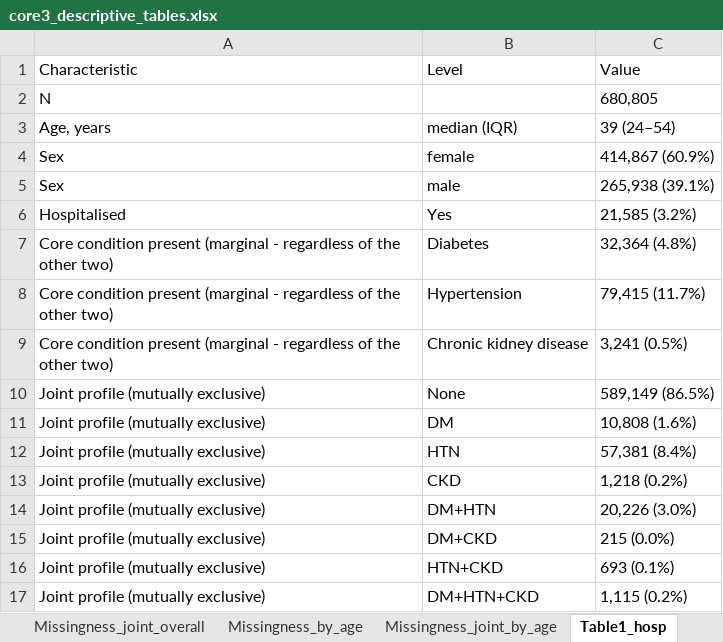
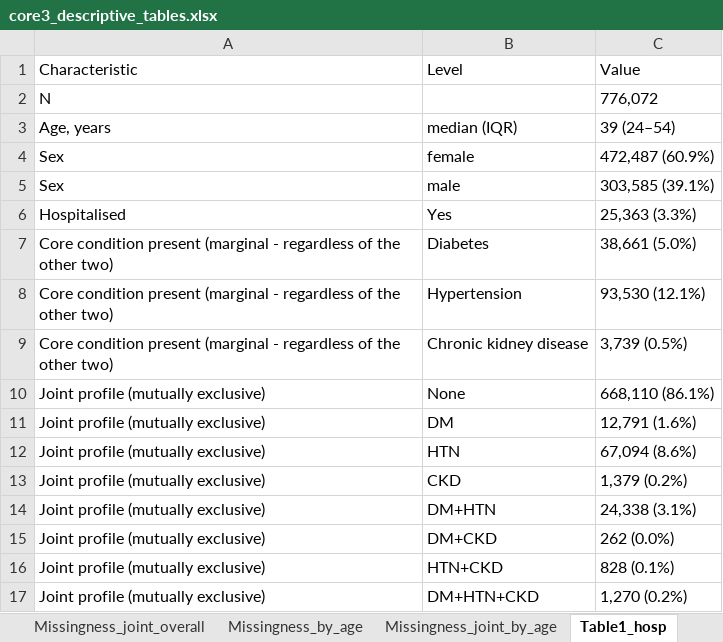
Before and after one commit to hyolimkang/CHIK_MORBID, an Excel workbook: CHIK_MORBID/03_Output/tables/core3_descriptive_tables.xlsx, sheet Table1_hosp, drawn as a sheet; values as stored, in another font and other column widths than the file's, no borders; the diff names each change by its address in the sheet, - before the commit and + after, or states it on an @@ line.

```diff
--- a/CHIK_MORBID/03_Output/tables/core3_descriptive_tables.xlsx (sheet Table1_hosp)
+++ b/CHIK_MORBID/03_Output/tables/core3_descriptive_tables.xlsx (sheet Table1_hosp)
-C2: 680,805
+C2: 776,072
-C4: 414,867 (60.9%)
+C4: 472,487 (60.9%)
-C5: 265,938 (39.1%)
+C5: 303,585 (39.1%)
-C6: 21,585 (3.2%)
+C6: 25,363 (3.3%)
-C7: 32,364 (4.8%)
+C7: 38,661 (5.0%)
-C8: 79,415 (11.7%)
+C8: 93,530 (12.1%)
-C9: 3,241 (0.5%)
+C9: 3,739 (0.5%)
-C10: 589,149 (86.5%)
+C10: 668,110 (86.1%)
-C11: 10,808 (1.6%)
+C11: 12,791 (1.6%)
-C12: 57,381 (8.4%)
+C12: 67,094 (8.6%)
-C13: 1,218 (0.2%)
+C13: 1,379 (0.2%)
-C14: 20,226 (3.0%)
+C14: 24,338 (3.1%)
-C15: 215 (0.0%)
+C15: 262 (0.0%)
-C16: 693 (0.1%)
+C16: 828 (0.1%)
-C17: 1,115 (0.2%)
+C17: 1,270 (0.2%)
```
Also changed, not shown: sheet Composition_profile_hosp, sheet Composition_profile_death, sheet Composition_marginal_death, sheet Composition_marginal_hosp, sheet Missingness_by_age, sheet Missingness_joint_by_age, 4 more sheets, CHIK_MORBID/03_Output/tables/condition_recording_summaries.xlsx, 54 other files.
